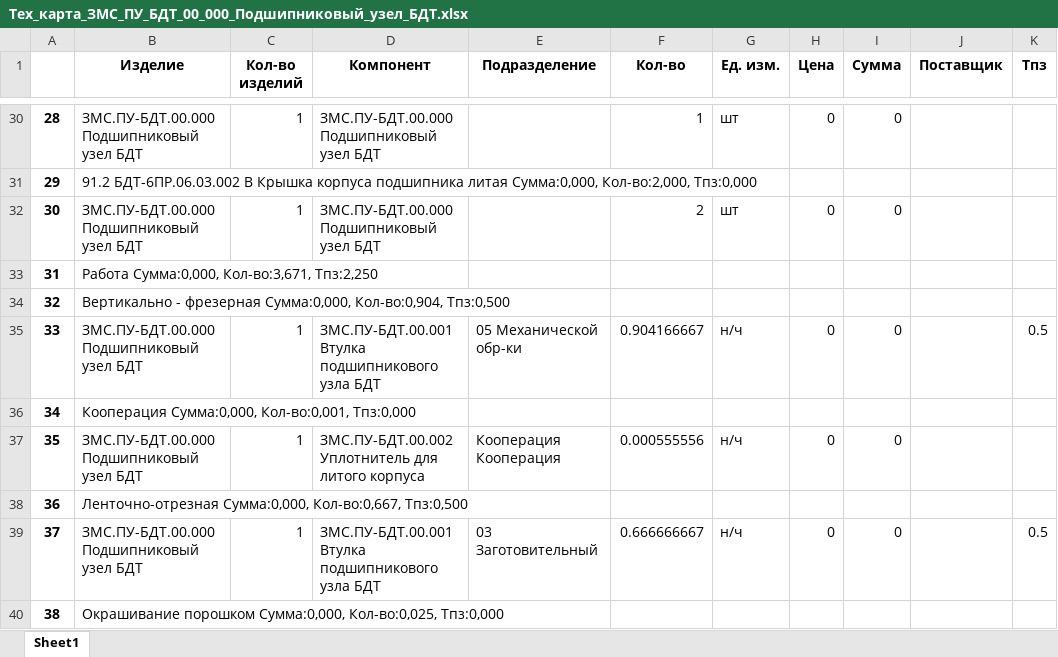
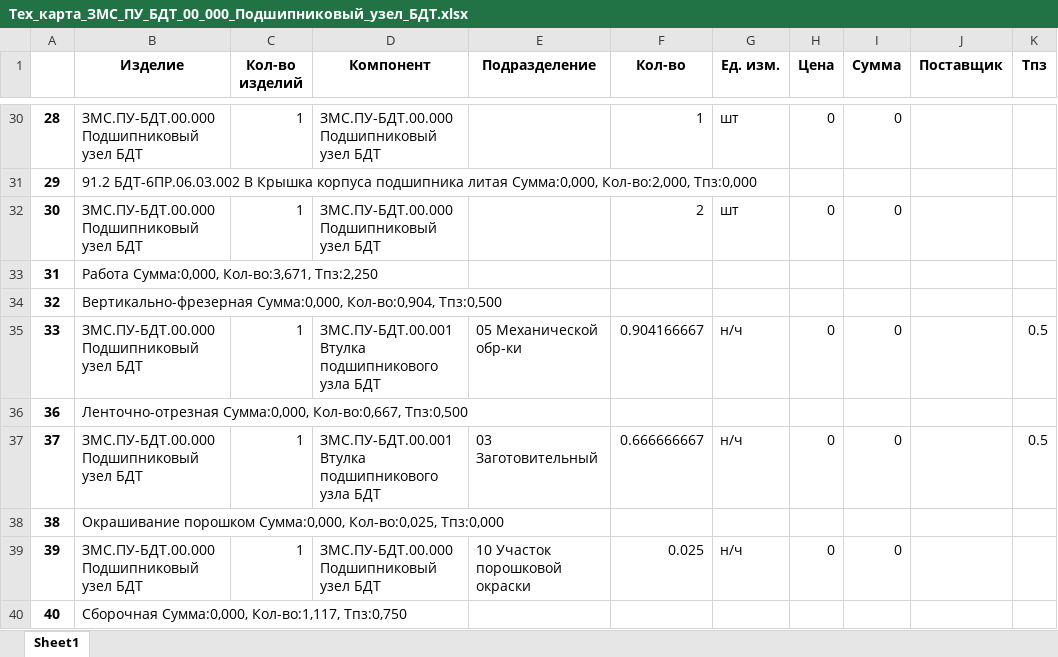
Before and after one commit to DmiMakarov/ResourceDistribution, an Excel workbook: data/Тех_карта_ЗМС_ПУ_БДТ_00_000_Подшипниковый_узел_БДТ.xlsx, sheet Sheet1, drawn as a sheet; only a part is shown, gaps mark what is left out; the shorter side is filled out with more unchanged rows; values as stored, in another font and other column widths than the file's, no borders; the diff names each change by its address in the sheet, - before the commit and + after, or states it on an @@ line.

```diff
--- a/data/Тех_карта_ЗМС_ПУ_БДТ_00_000_Подшипниковый_узел_БДТ.xlsx (sheet Sheet1)
+++ b/data/Тех_карта_ЗМС_ПУ_БДТ_00_000_Подшипниковый_узел_БДТ.xlsx (sheet Sheet1)
-B34 (Изделие): Вертикально - фрезерная Сумма:0,000, Кол-во:0,904,…
+B34 (Изделие): Вертикально-фрезерная Сумма:0,000, Кол-во:0,904,…
-row 36: 34 | Кооперация Сумма:0,000, Кол-во:0,001, Tпз:0,000
-row 37: 35 | ЗМС.ПУ-БДТ.00.000 Подшипниковый узел БДТ | 1 | ЗМС.ПУ-БДТ.00.002 Уплотнитель для литого корпуса | Кооперация Кооперация | 0.000555556 | н/ч | 0 | 0
```
Also changed, not shown: data/StaffConfig.xlsx, data/answ.xlsx, 19 other files.
